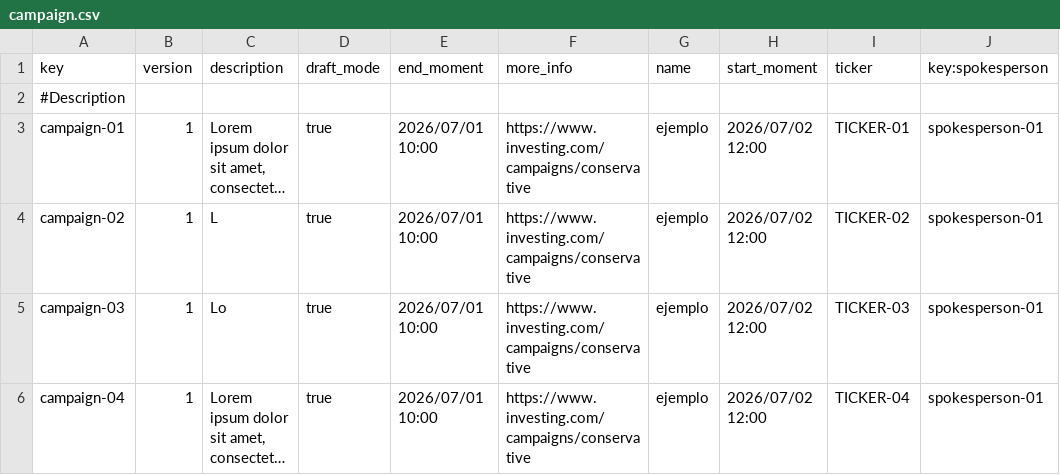
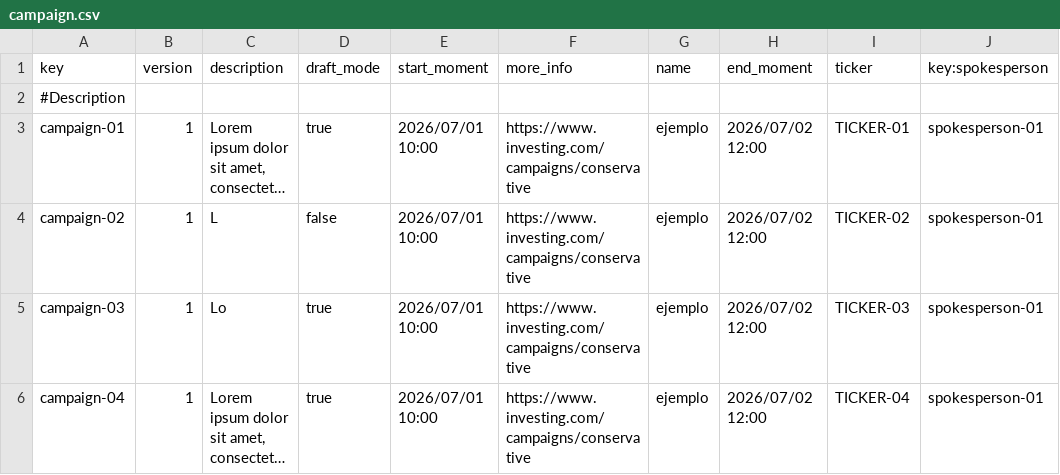
Before and after one commit to aitanavp/Acme-Starters, a CSV file: src/main/resources/WEB-INF/data/sample/batch-01/campaign.csv, drawn as a sheet; only a part is shown; long unchanged cells end in …; the diff names each change by its address in the sheet, - before the commit and + after, or states it on an @@ line.

```diff
--- a/src/main/resources/WEB-INF/data/sample/batch-01/campaign.csv
+++ b/src/main/resources/WEB-INF/data/sample/batch-01/campaign.csv
-E1: end_moment
+E1: start_moment
-H1: start_moment
+H1: end_moment
-D4 (draft_mode): true
+D4 (draft_mode): false
```
Also changed, not shown: 39 other files.
